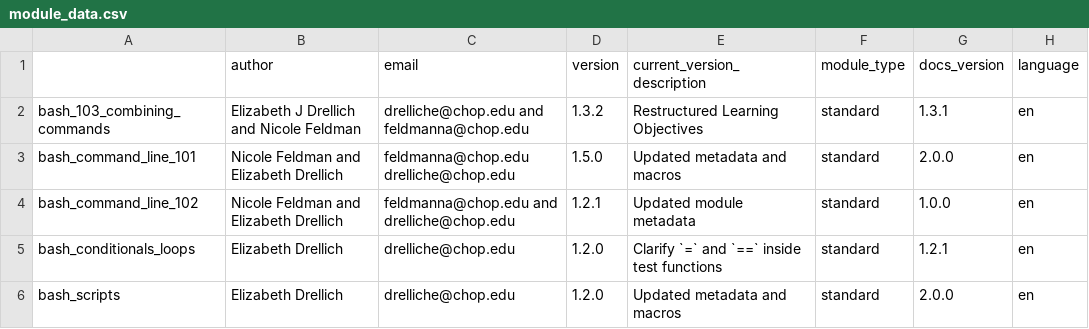
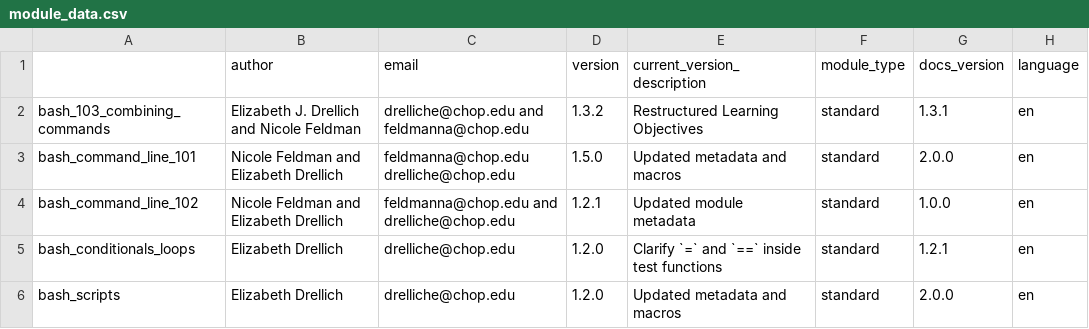
Before and after one commit to arcus/education_modules, a CSV file: assets/metadata/module_data.csv, drawn as a sheet; only a part is shown; the diff names each change by its address in the sheet, - before the commit and + after, or states it on an @@ line.

```diff
--- a/assets/metadata/module_data.csv
+++ b/assets/metadata/module_data.csv
-B2 (author): Elizabeth J Drellich and Nicole Feldman
+B2 (author): Elizabeth J. Drellich and Nicole Feldman
```
Also changed, not shown: 1 other file.
